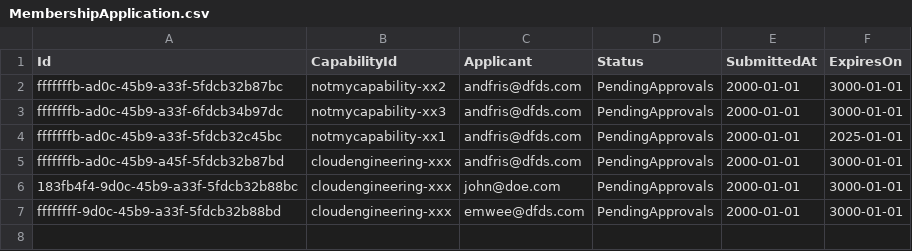
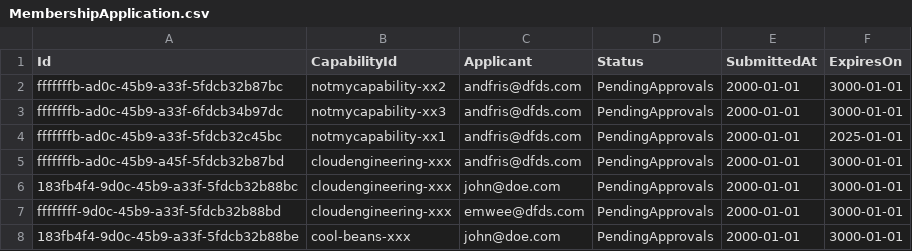
Before and after one commit to dfds/selfservice-api, a CSV file: db/seed/MembershipApplication.csv, drawn as a sheet.

```diff
--- a/db/seed/MembershipApplication.csv
+++ b/db/seed/MembershipApplication.csv
@@ -7 +7,2 @@ fffffffb-ad0c-45b9-a45f-5fdcb32b87bd;cloudengineering-xxx;andfris@dfds.com;Pendi
 ffffffff-9d0c-45b9-a33f-5fdcb32b88bd;cloudengineering-xxx;emwee@dfds.com;PendingApprovals;2000-01-01;3000-01-01
+183fb4f4-9d0c-45b9-a33f-5fdcb32b88be;cool-beans-xxx;john@doe.com;PendingApprovals;2000-01-01;3000-01-01
```
Also changed, not shown: 2 other files.
